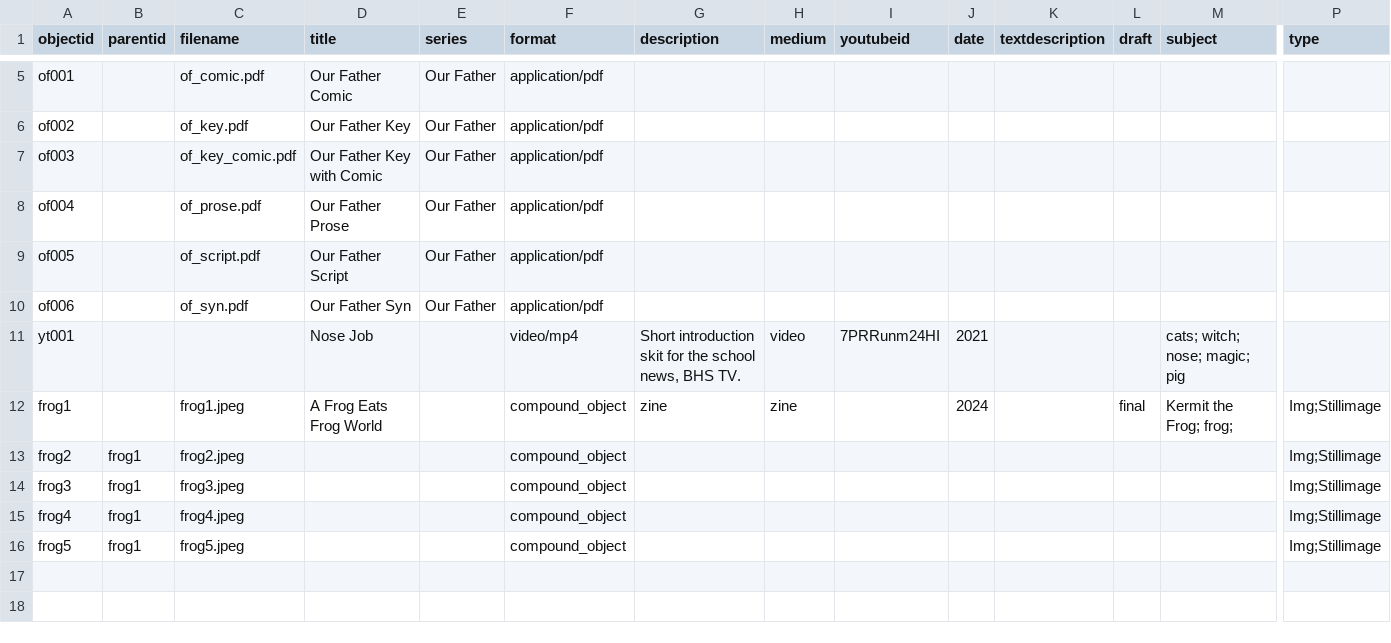
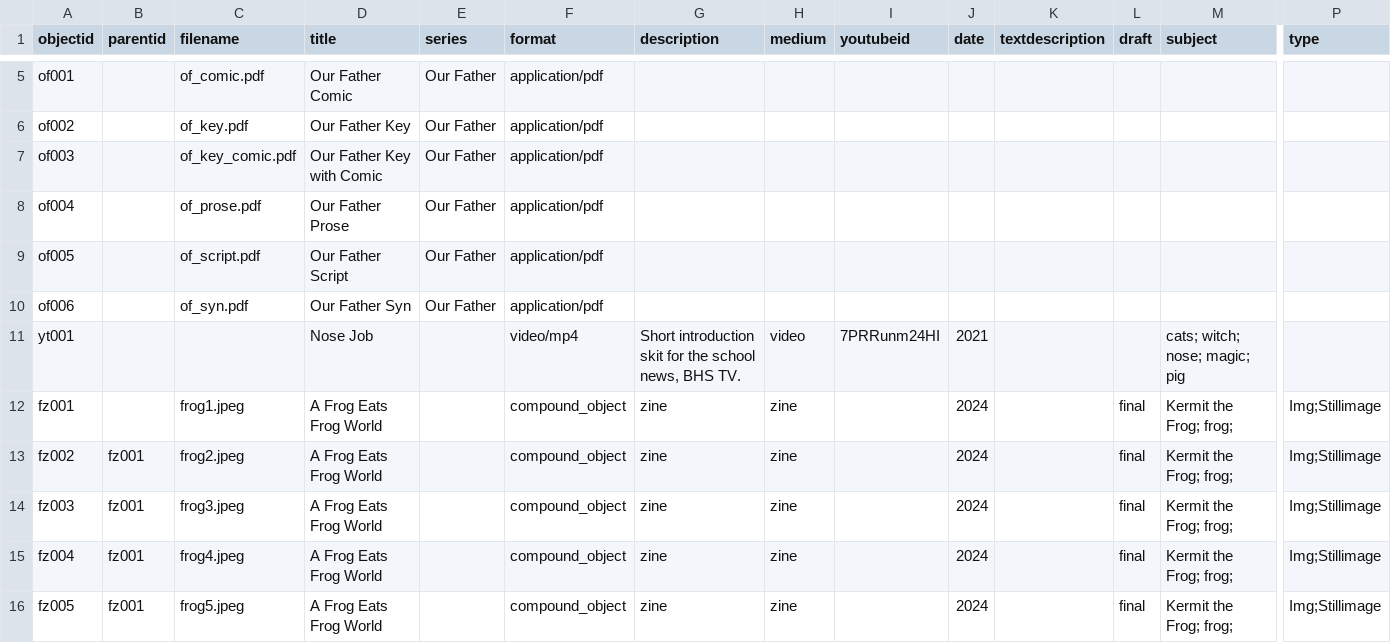
Before and after one commit to kynogree/GreenPortfolio, a CSV file: _data/greenfol.csv, drawn as a sheet; only a part is shown, gaps mark what is left out; removed rows and columns are numbered as before the commit, all else as after; rows hold the shown columns only; the diff names each change by its address in the sheet, - before the commit and + after, or states it on an @@ line.

Commit message:
trying again
we'll get em this time

```diff
--- a/_data/greenfol.csv
+++ b/_data/greenfol.csv
-A12 (objectid): frog1
+A12 (objectid): fz001
-row 13: frog2 | frog1 | frog2.jpeg |  |  | compound_object |  |  |  |  |  |  |  | Img;Stillimage
-row 14: frog3 | frog1 | frog3.jpeg |  |  | compound_object |  |  |  |  |  |  |  | Img;Stillimage
-row 15: frog4 | frog1 | frog4.jpeg |  |  | compound_object |  |  |  |  |  |  |  | Img;Stillimage
-row 16: frog5 | frog1 | frog5.jpeg |  |  | compound_object |  |  |  |  |  |  |  | Img;Stillimage
+row 13: fz002 | fz001 | frog2.jpeg | A Frog Eats Frog World |  | compound_object | zine | zine |  | 2024 |  | final | Kermit the Frog; frog; | Img;Stillimage
+row 14: fz003 | fz001 | frog3.jpeg | A Frog Eats Frog World |  | compound_object | zine | zine |  | 2024 |  | final | Kermit the Frog; frog; | Img;Stillimage
+row 15: fz004 | fz001 | frog4.jpeg | A Frog Eats Frog World |  | compound_object | zine | zine |  | 2024 |  | final | Kermit the Frog; frog; | Img;Stillimage
+row 16: fz005 | fz001 | frog5.jpeg | A Frog Eats Frog World |  | compound_object | zine | zine |  | 2024 |  | final | Kermit the Frog; frog; | Img;Stillimage
```
